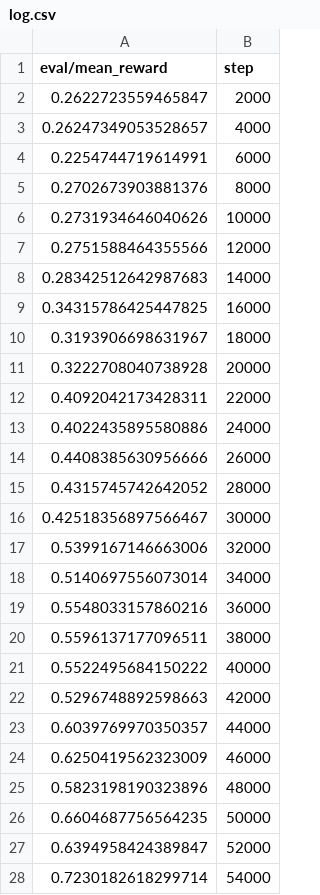
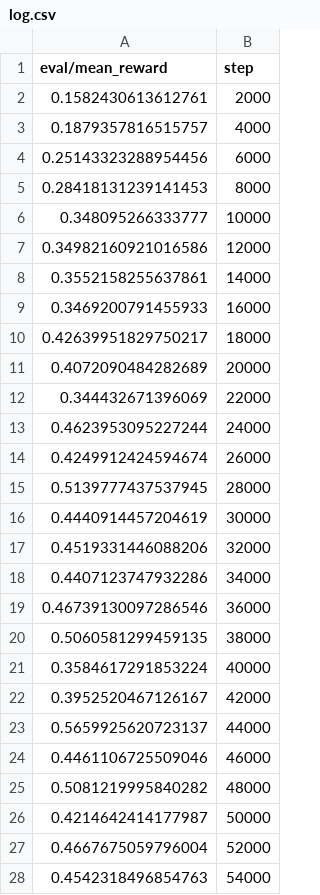
Before and after one commit to magmawolf8/cs185-homework-1, a CSV file: exp/mse/log.csv, drawn as a sheet; only a part is shown; the diff covers the shown part only.

```diff
--- a/exp/mse/log.csv
+++ b/exp/mse/log.csv
@@ -1,28 +1,28 @@
 eval/mean_reward,step
-0.2622723559465847,2000
-0.26247349053528657,4000
-0.2254744719614991,6000
-0.2702673903881376,8000
-0.2731934646040626,10000
-0.2751588464355566,12000
-0.28342512642987683,14000
-0.34315786425447825,16000
-0.3193906698631967,18000
-0.3222708040738928,20000
-0.4092042173428311,22000
-0.4022435895580886,24000
-0.4408385630956666,26000
-0.4315745742642052,28000
-0.42518356897566467,30000
-0.5399167146663006,32000
-0.5140697556073014,34000
-0.5548033157860216,36000
-0.5596137177096511,38000
-0.5522495684150222,40000
-0.5296748892598663,42000
-0.6039769970350357,44000
-0.6250419562323009,46000
-0.5823198190323896,48000
-0.6604687756564235,50000
-0.6394958424389847,52000
-0.7230182618299714,54000
+0.1582430613612761,2000
+0.1879357816515757,4000
+0.25143323288954456,6000
+0.28418131239141453,8000
+0.348095266333777,10000
+0.34982160921016586,12000
+0.3552158255637861,14000
+0.3469200791455933,16000
+0.42639951829750217,18000
+0.4072090484282689,20000
+0.344432671396069,22000
+0.4623953095227244,24000
+0.4249912424594674,26000
+0.5139777437537945,28000
+0.4440914457204619,30000
+0.4519331446088206,32000
+0.4407123747932286,34000
+0.46739130097286546,36000
+0.5060581299459135,38000
+0.3584617291853224,40000
+0.3952520467126167,42000
+0.5659925620723137,44000
+0.4461106725509046,46000
+0.5081219995840282,48000
+0.4214642414177987,50000
+0.4667675059796004,52000
+0.4542318496854763,54000
```
Also changed, not shown: 10 edited cells elsewhere in this file, 16 other files.
